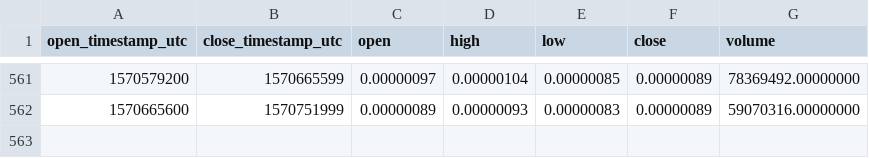
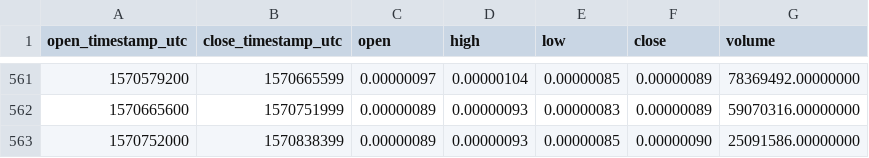
Before and after one commit to cryptobigbro/binance-WPRBTC, a CSV file: binance-WPRBTC-1d.csv, drawn as a sheet; only a part is shown, gaps mark what is left out; the diff names each change by its address in the sheet, - before the commit and + after, or states it on an @@ line.

Commit message:
Update OHLCV data.

```diff
--- a/binance-WPRBTC-1d.csv
+++ b/binance-WPRBTC-1d.csv
+row 563: 1570752000 | 1570838399 | 0.00000089 | 0.00000093 | 0.00000085 | 0.00000090 | 25091586.00000000
```
Also changed, not shown: 1 other file.
